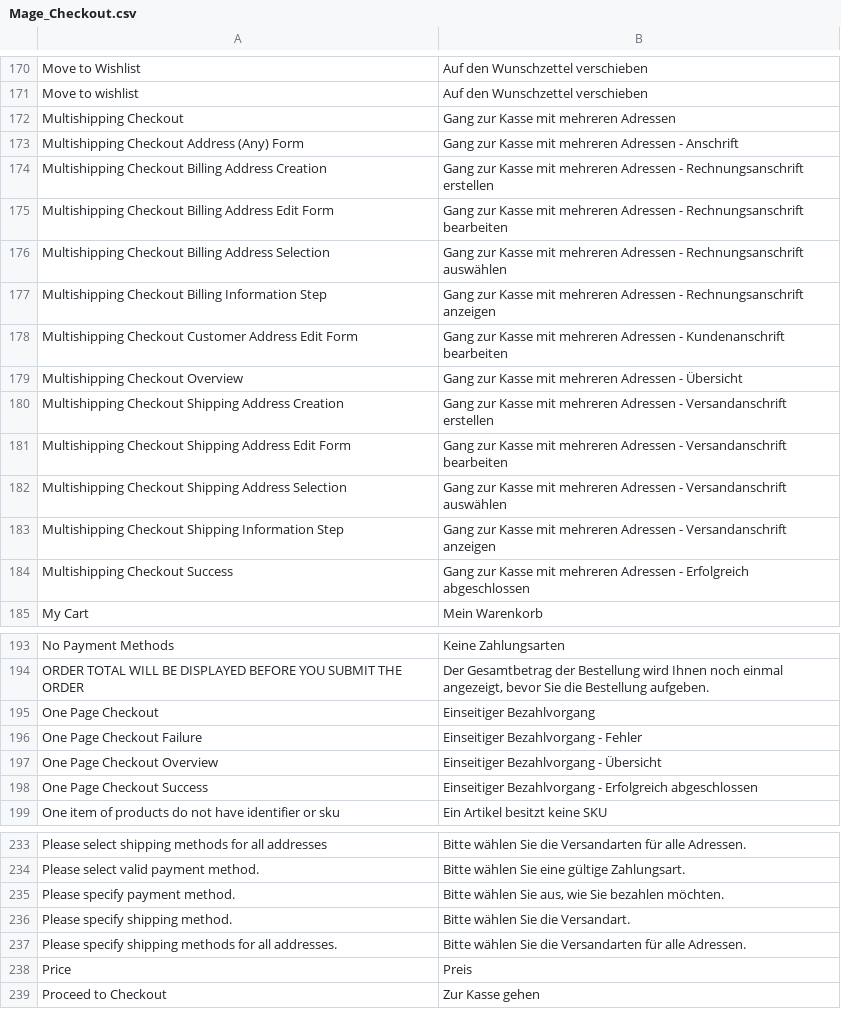
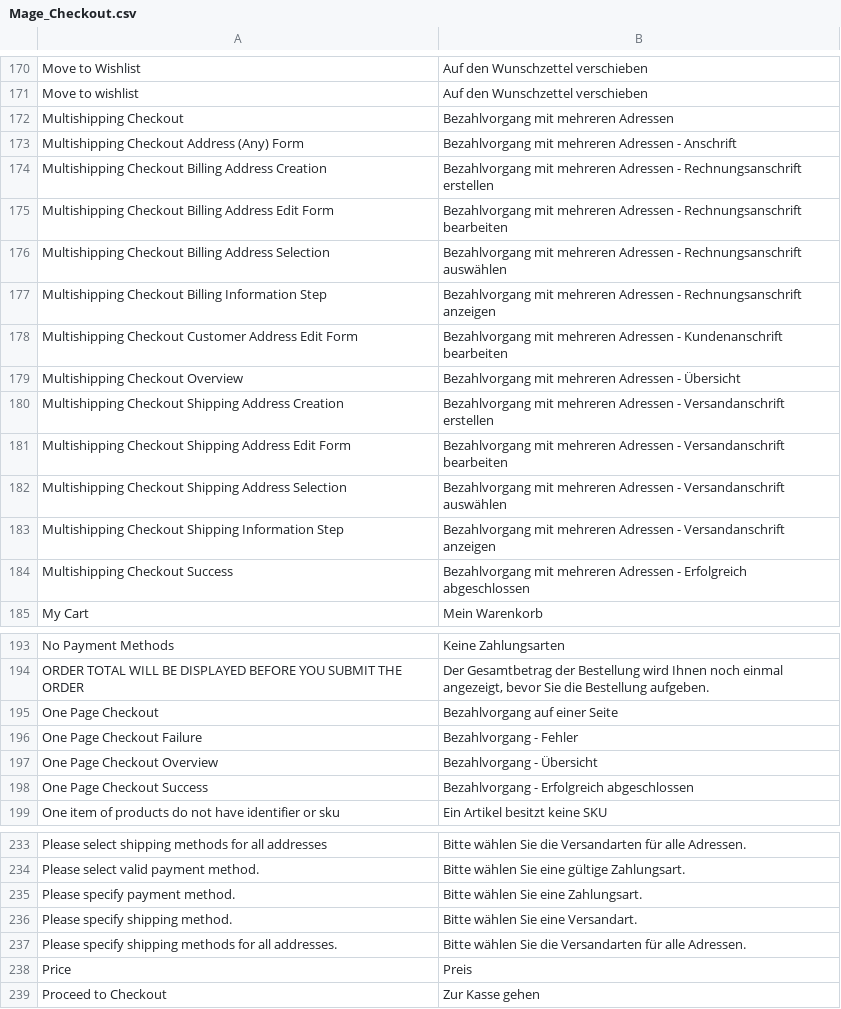
Before and after one commit to MaWoScha/German_LocalePack_de_DE, a CSV file: app/locale/de_DE/Mage_Checkout.csv, drawn as a sheet; only a part is shown, gaps mark what is left out; the diff covers the shown part only.

Commit message:
Version 0.4.5.7.10, fixed: Checkout -> Bezahlvorgang

```diff
--- a/app/locale/de_DE/Mage_Checkout.csv
+++ b/app/locale/de_DE/Mage_Checkout.csv
@@ -171,15 +171,15 @@
 "Move to wishlist","Auf den Wunschzettel verschieben"
-"Multishipping Checkout","Gang zur Kasse mit mehreren Adressen"
-"Multishipping Checkout Address (Any) Form","Gang zur Kasse mit mehreren Adressen - Anschrift"
-"Multishipping Checkout Billing Address Creation","Gang zur Kasse mit mehreren Adressen - Rechnungsanschrift erstellen"
-"Multishipping Checkout Billing Address Edit Form","Gang zur Kasse mit mehreren Adressen - Rechnungsanschrift bearbeiten"
-"Multishipping Checkout Billing Address Selection","Gang zur Kasse mit mehreren Adressen - Rechnungsanschrift auswählen"
-"Multishipping Checkout Billing Information Step","Gang zur Kasse mit mehreren Adressen - Rechnungsanschrift anzeigen"
-"Multishipping Checkout Customer Address Edit Form","Gang zur Kasse mit mehreren Adressen - Kundenanschrift bearbeiten"
-"Multishipping Checkout Overview","Gang zur Kasse mit mehreren Adressen - Übersicht"
-"Multishipping Checkout Shipping Address Creation","Gang zur Kasse mit mehreren Adressen - Versandanschrift erstellen"
-"Multishipping Checkout Shipping Address Edit Form","Gang zur Kasse mit mehreren Adressen - Versandanschrift bearbeiten"
-"Multishipping Checkout Shipping Address Selection","Gang zur Kasse mit mehreren Adressen - Versandanschrift auswählen"
-"Multishipping Checkout Shipping Information Step","Gang zur Kasse mit mehreren Adressen - Versandanschrift anzeigen"
-"Multishipping Checkout Success","Gang zur Kasse mit mehreren Adressen - Erfolgreich abgeschlossen"
+"Multishipping Checkout","Bezahlvorgang mit mehreren Adressen"
+"Multishipping Checkout Address (Any) Form","Bezahlvorgang mit mehreren Adressen - Anschrift"
+"Multishipping Checkout Billing Address Creation","Bezahlvorgang mit mehreren Adressen - Rechnungsanschrift erstellen"
+"Multishipping Checkout Billing Address Edit Form","Bezahlvorgang mit mehreren Adressen - Rechnungsanschrift bearbeiten"
+"Multishipping Checkout Billing Address Selection","Bezahlvorgang mit mehreren Adressen - Rechnungsanschrift auswählen"
+"Multishipping Checkout Billing Information Step","Bezahlvorgang mit mehreren Adressen - Rechnungsanschrift anzeigen"
+"Multishipping Checkout Customer Address Edit Form","Bezahlvorgang mit mehreren Adressen - Kundenanschrift bearbeiten"
+"Multishipping Checkout Overview","Bezahlvorgang mit mehreren Adressen - Übersicht"
+"Multishipping Checkout Shipping Address Creation","Bezahlvorgang mit mehreren Adressen - Versandanschrift erstellen"
+"Multishipping Checkout Shipping Address Edit Form","Bezahlvorgang mit mehreren Adressen - Versandanschrift bearbeiten"
+"Multishipping Checkout Shipping Address Selection","Bezahlvorgang mit mehreren Adressen - Versandanschrift auswählen"
+"Multishipping Checkout Shipping Information Step","Bezahlvorgang mit mehreren Adressen - Versandanschrift anzeigen"
+"Multishipping Checkout Success","Bezahlvorgang mit mehreren Adressen - Erfolgreich abgeschlossen"
 "My Cart","Mein Warenkorb"
@@ -194,6 +194,6 @@
 "ORDER TOTAL WILL BE DISPLAYED BEFORE YOU SUBMIT THE ORDER","Der Gesamtbetrag der Bestellung wird Ihnen noch einmal angezeigt, bevor Sie die Bestellung aufgeben."
-"One Page Checkout","Einseitiger Bezahlvorgang"
-"One Page Checkout Failure","Einseitiger Bezahlvorgang - Fehler"
-"One Page Checkout Overview","Einseitiger Bezahlvorgang - Übersicht"
-"One Page Checkout Success","Einseitiger Bezahlvorgang - Erfolgreich abgeschlossen"
+"One Page Checkout","Bezahlvorgang auf einer Seite"
+"One Page Checkout Failure","Bezahlvorgang - Fehler"
+"One Page Checkout Overview","Bezahlvorgang - Übersicht"
+"One Page Checkout Success","Bezahlvorgang - Erfolgreich abgeschlossen"
 "One item of products do not have identifier or sku","Ein Artikel besitzt keine SKU"
@@ -234,4 +234,4 @@
 "Please select valid payment method.","Bitte wählen Sie eine gültige Zahlungsart."
-"Please specify payment method.","Bitte wählen Sie aus, wie Sie bezahlen möchten."
-"Please specify shipping method.","Bitte wählen Sie die Versandart."
+"Please specify payment method.","Bitte wählen Sie eine Zahlungsart."
+"Please specify shipping method.","Bitte wählen Sie eine Versandart."
 "Please specify shipping methods for all addresses.","Bitte wählen Sie die Versandarten für alle Adressen."
```
Also changed, not shown: 1 edited cell elsewhere in this file, app/locale/de_DE/Mage_Paypal.csv, app/locale/de_DE/Mage_XmlConnect.csv.
